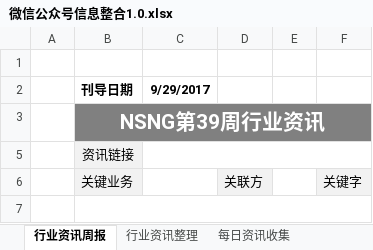
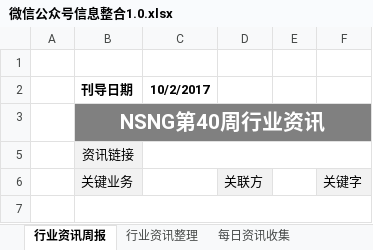
Before and after one commit to Johnqiu123/TradeInformation, an Excel workbook: 微信公众号信息整合1.0.xlsx, sheet 行业资讯周报, drawn as a sheet; only a part is shown; values as stored, in another font and other column widths than the file's, no borders; charts and pictures not drawn; the diff names each change by its address in the sheet, - before the commit and + after, or states it on an @@ line.

```diff
--- a/微信公众号信息整合1.0.xlsx (sheet 行业资讯周报)
+++ b/微信公众号信息整合1.0.xlsx (sheet 行业资讯周报)
-C2: 9/29/2017
+C2: 10/2/2017
-B3 (刊导日期): NSNG第39周行业资讯
+B3 (刊导日期): NSNG第40周行业资讯
```
Also changed, not shown: sheet 每日资讯收集.
